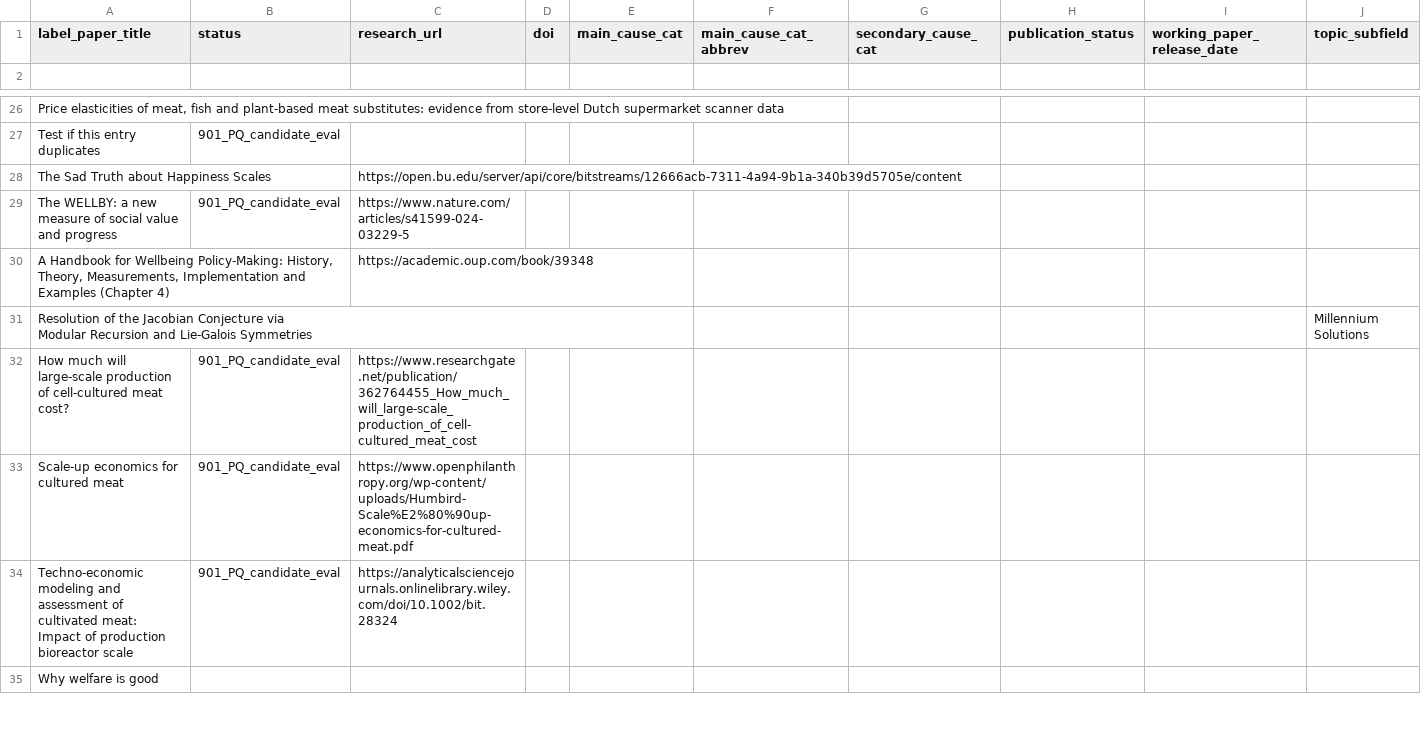
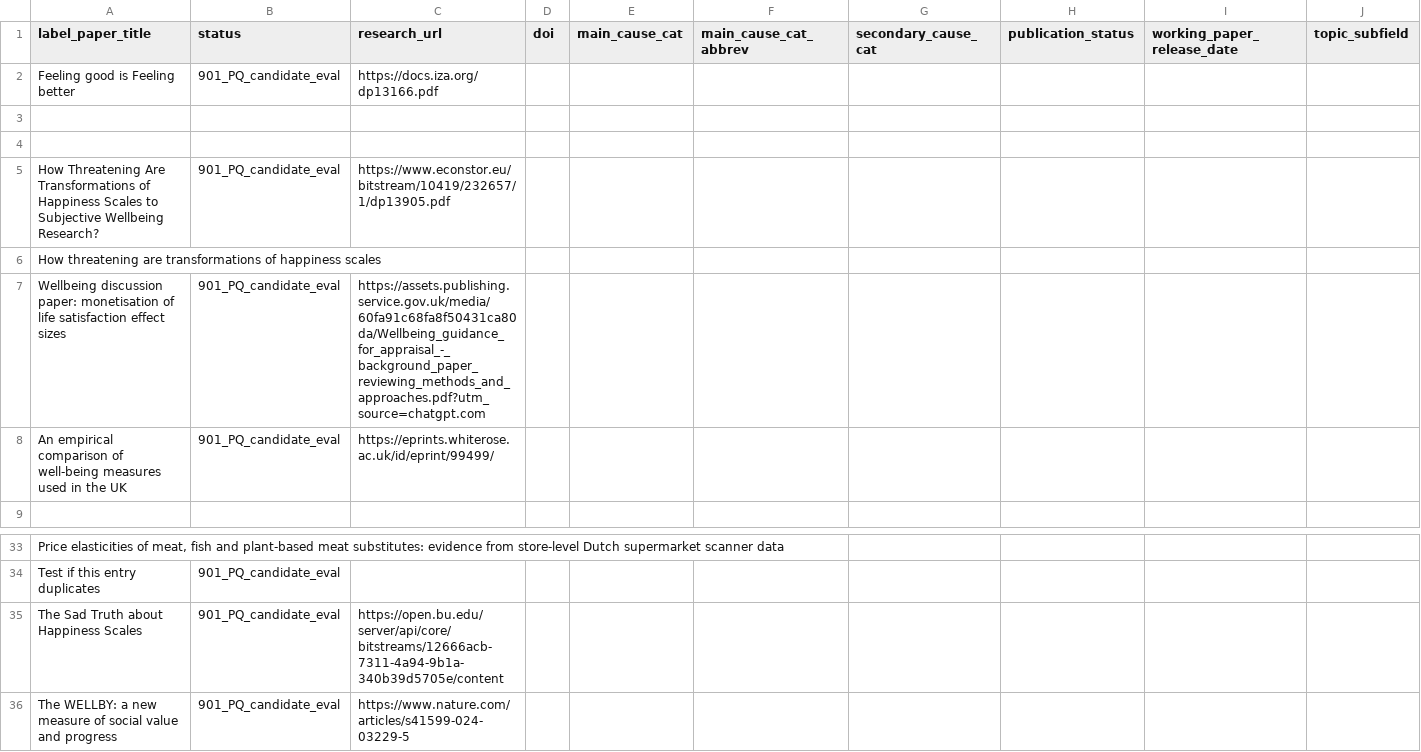
Before and after one commit to unjournal/unjournaldata, a CSV file: data/research.csv, drawn as a sheet; only a part is shown, gaps mark what is left out; the shorter side is filled out with more unchanged rows; addresses are those after the commit; rows hold the shown columns only; the diff names each change by its address in the sheet, - before the commit and + after, or states it on an @@ line.

```diff
--- a/data/research.csv
+++ b/data/research.csv
+row 2: Feeling good is Feeling better | 901_PQ_candidate_eval | https://docs.iza.org/dp13166.pdf
+row 3: (empty)
+row 4: (empty)
+row 5: How Threatening Are Transformations of Happiness Scales to Subjective Wellbeing Research? | 901_PQ_candidate_eval | https://www.econstor.eu/bitstream/10419/232657/1/dp13905.pdf
+row 6: How threatening are transformations of happiness scales
+row 7: Wellbeing discussion paper: monetisation of life satisfaction effect sizes | 901_PQ_candidate_eval | https://assets.publishing.service.gov.uk/media/60fa91c68fa8f50431ca80da/Wellbeing_guidance_for_appraisal_-_background_paper_reviewing_methods_and_approaches.pdf?utm_source=chatgpt.com
+row 8: An empirical comparison of well-being measures used in the UK | 901_PQ_candidate_eval | https://eprints.whiterose.ac.uk/id/eprint/99499/
-B35 (status): (empty)
+B35 (status): 901_PQ_candidate_eval
```
